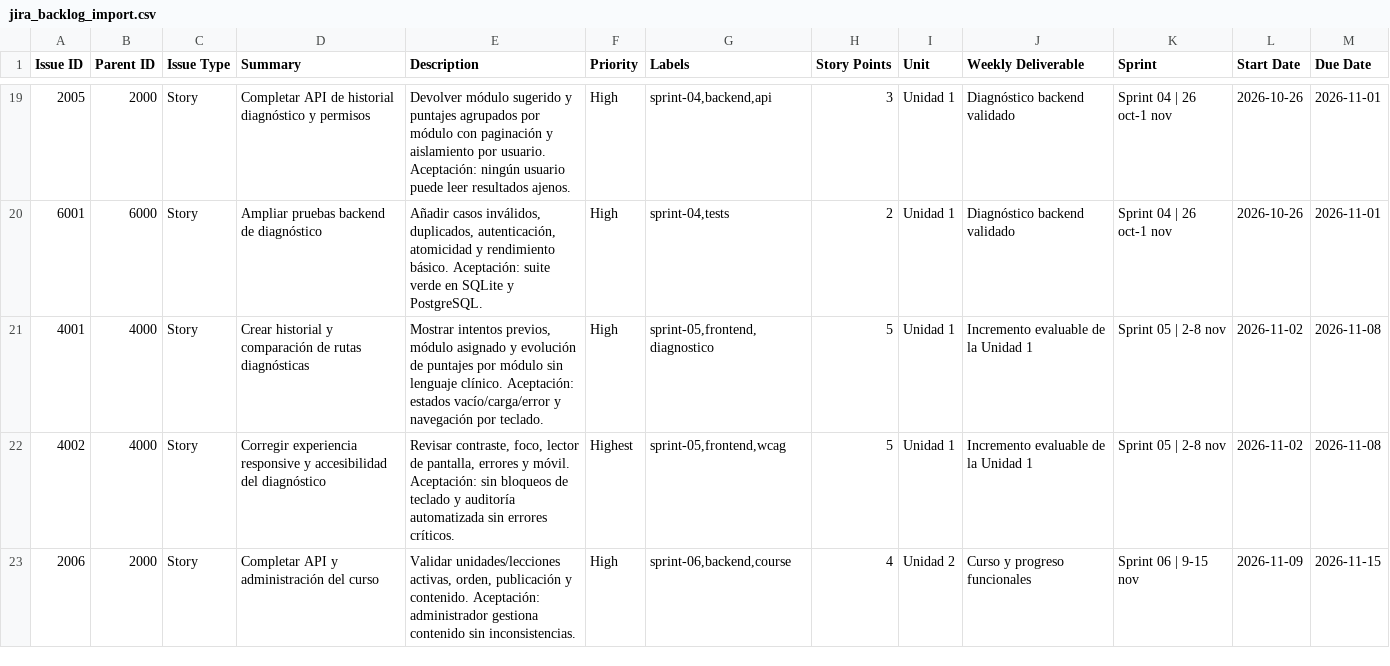
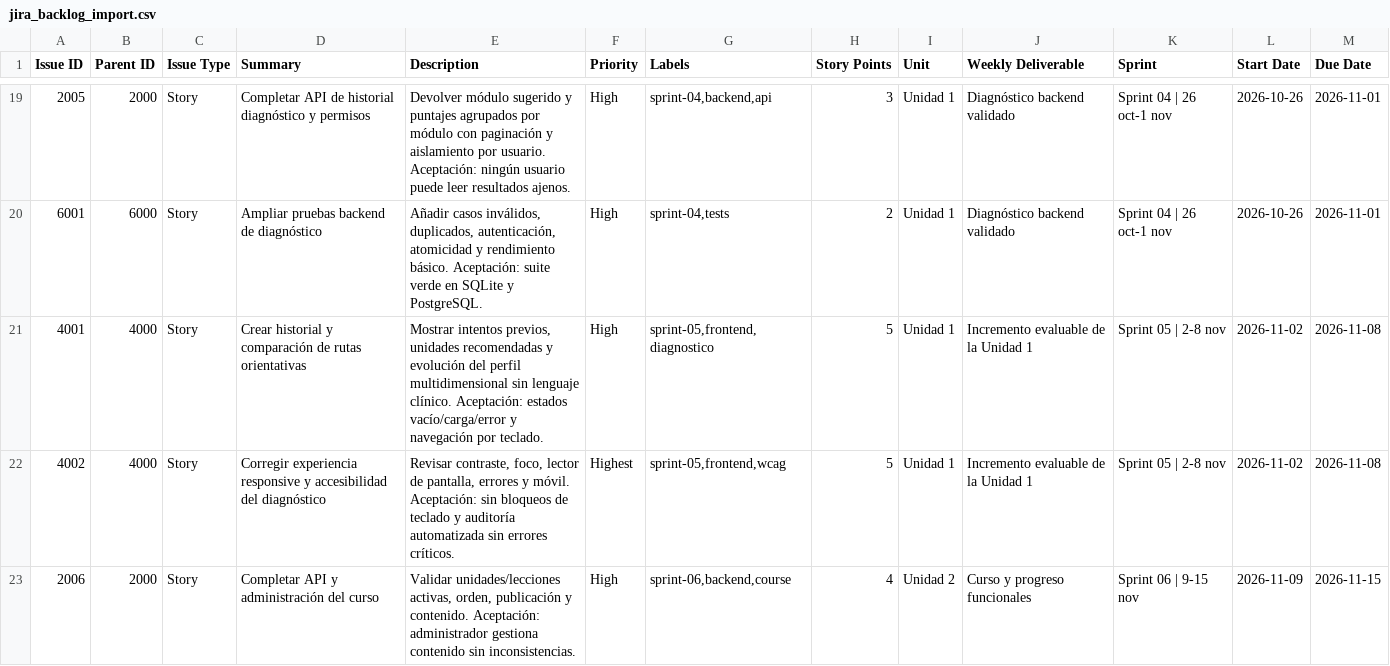
Before and after one commit to Shirley0702/plataforma-ciberacoso, a CSV file: docs/jira_backlog_import.csv, drawn as a sheet; only a part is shown, gaps mark what is left out.

Commit message:
feat: implementar perfil multidimensional de 16 escenarios

```diff
--- a/docs/jira_backlog_import.csv
+++ b/docs/jira_backlog_import.csv
@@ -20,3 +20,3 @@
 "6001","6000","Story","Ampliar pruebas backend de diagnóstico","Añadir casos inválidos, duplicados, autenticación, atomicidad y rendimiento básico. Aceptación: suite verde en SQLite y PostgreSQL.","High","sprint-04,tests","2","Unidad 1","Diagnóstico backend validado","Sprint 04 | 26 oct-1 nov","2026-10-26","2026-11-01"
-"4001","4000","Story","Crear historial y comparación de rutas diagnósticas","Mostrar intentos previos, módulo asignado y evolución de puntajes por módulo sin lenguaje clínico. Aceptación: estados vacío/carga/error y navegación por teclado.","High","sprint-05,frontend,diagnostico","5","Unidad 1","Incremento evaluable de la Unidad 1","Sprint 05 | 2-8 nov","2026-11-02","2026-11-08"
+"4001","4000","Story","Crear historial y comparación de rutas orientativas","Mostrar intentos previos, unidades recomendadas y evolución del perfil multidimensional sin lenguaje clínico. Aceptación: estados vacío/carga/error y navegación por teclado.","High","sprint-05,frontend,diagnostico","5","Unidad 1","Incremento evaluable de la Unidad 1","Sprint 05 | 2-8 nov","2026-11-02","2026-11-08"
 "4002","4000","Story","Corregir experiencia responsive y accesibilidad del diagnóstico","Revisar contraste, foco, lector de pantalla, errores y móvil. Aceptación: sin bloqueos de teclado y auditoría automatizada sin errores críticos.","Highest","sprint-05,frontend,wcag","5","Unidad 1","Incremento evaluable de la Unidad 1","Sprint 05 | 2-8 nov","2026-11-02","2026-11-08"
```
Also changed, not shown: 31 other files.
